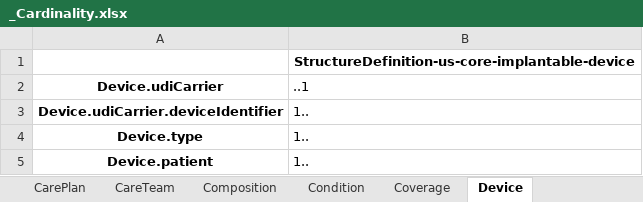
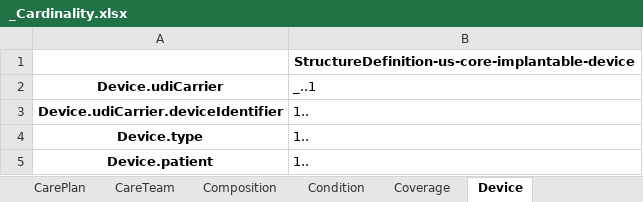
Before and after one commit to NHSDigital/FHIR-Package-Comparison-Tool, an Excel workbook: _Cardinality.xlsx, sheet Device, drawn as a sheet; values as stored, in another font and other column widths than the file's, no borders; the diff names each change by its address in the sheet, - before the commit and + after, or states it on an @@ line.

```diff
--- a/_Cardinality.xlsx (sheet Device)
+++ b/_Cardinality.xlsx (sheet Device)
-B2: ..1
+B2: _..1
```
Also changed, not shown: sheet Organization, sheet Practitioner, sheet Location, sheet Observation, sheet Provenance, sheet Encounter, 3 more sheets, _ValueSet_binding.xlsx, _mustSupport.xlsx, 1 other file.
